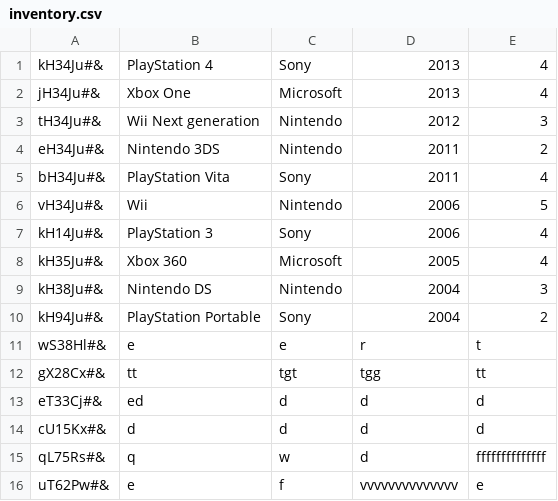
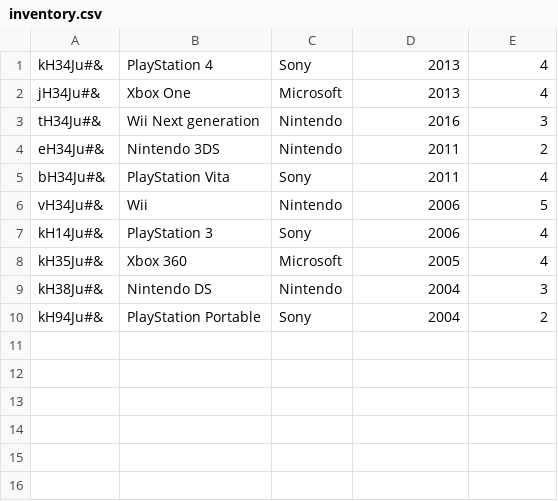
Before and after one commit to CodecoolKRK20173/erp-mvc-tatianamarcinrafal, a CSV file: model/inventory/inventory.csv, drawn as a sheet.

Commit message:
inventory in simple mode done

```diff
--- a/model/inventory/inventory.csv
+++ b/model/inventory/inventory.csv
@@ -2,3 +2,3 @@ kH34Ju#&;PlayStation 4;Sony;2013;4
 jH34Ju#&;Xbox One;Microsoft;2013;4
-tH34Ju#&;Wii Next generation;Nintendo;2012;3
+tH34Ju#&;Wii Next generation;Nintendo;2016;3
 eH34Ju#&;Nintendo 3DS;Nintendo;2011;2
@@ -10,7 +10 @@ kH38Ju#&;Nintendo DS;Nintendo;2004;3
 kH94Ju#&;PlayStation Portable;Sony;2004;2
-wS38Hl#&;e;e;r;t
-gX28Cx#&;tt;tgt;tgg;tt
-eT33Cj#&;ed;d;d;d
-cU15Kx#&;d;d;d;d
-qL75Rs#&;q;w;d;ffffffffffffff
-uT62Pw#&;e;f;vvvvvvvvvvvvvv;e
```
Also changed, not shown: 3 other files.
